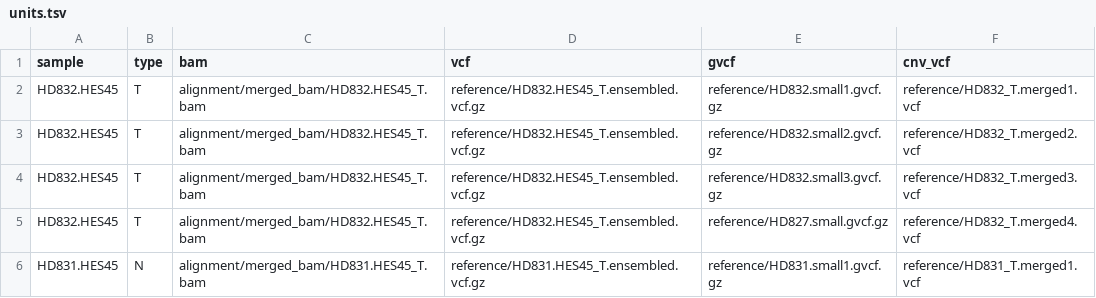
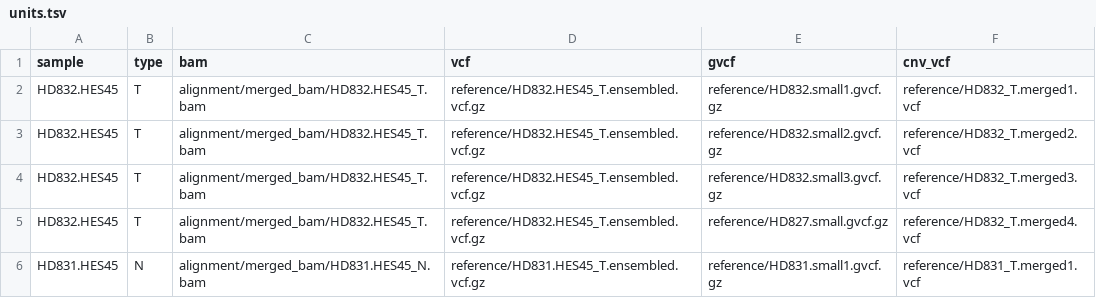
Before and after one commit to hydra-genetics/references, a TSV file: .tests/integration/units.tsv, drawn as a sheet.

Commit message:
ci: add normal dataset for the small integration test
cnvkit build pon

```diff
--- a/.tests/integration/units.tsv
+++ b/.tests/integration/units.tsv
@@ -5,2 +5,2 @@ HD832.HES45	T	alignment/merged_bam/HD832.HES45_T.bam	reference/HD832.HES45_T.ens
 HD832.HES45	T	alignment/merged_bam/HD832.HES45_T.bam	reference/HD832.HES45_T.ensembled.vcf.gz	reference/HD827.small.gvcf.gz	reference/HD832_T.merged4.vcf
-HD831.HES45	N	alignment/merged_bam/HD831.HES45_T.bam	reference/HD831.HES45_T.ensembled.vcf.gz	reference/HD831.small1.gvcf.gz	reference/HD831_T.merged1.vcf
+HD831.HES45	N	alignment/merged_bam/HD831.HES45_N.bam	reference/HD831.HES45_T.ensembled.vcf.gz	reference/HD831.small1.gvcf.gz	reference/HD831_T.merged1.vcf
```
Also changed, not shown: 2 other files.
